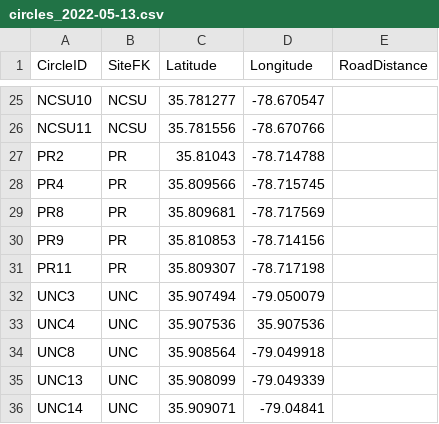
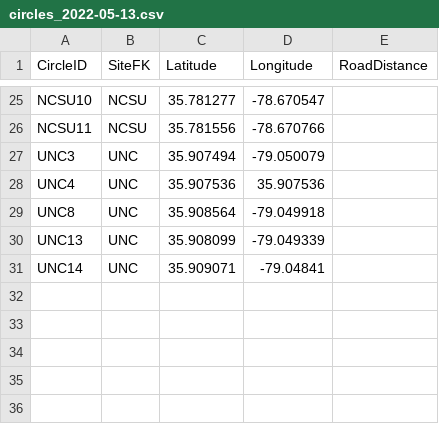
Before and after one commit to IREdwards27/arths-on-landscapes, a CSV file: data/circles_2022-05-13.csv, drawn as a sheet; only a part is shown, gaps mark what is left out; the diff names each change by its address in the sheet, - before the commit and + after, or states it on an @@ line.

```diff
--- a/data/circles_2022-05-13.csv
+++ b/data/circles_2022-05-13.csv
-row 27: PR2 | PR | 35.81043 | -78.714788
-row 28: PR4 | PR | 35.809566 | -78.715745
-row 29: PR8 | PR | 35.809681 | -78.717569
-row 30: PR9 | PR | 35.810853 | -78.714156
-row 31: PR11 | PR | 35.809307 | -78.717198
```
Also changed, not shown: data/beatsheets_2022-05-23.csv, data/foliagearths_2022-05-23.csv, 5 other files.
